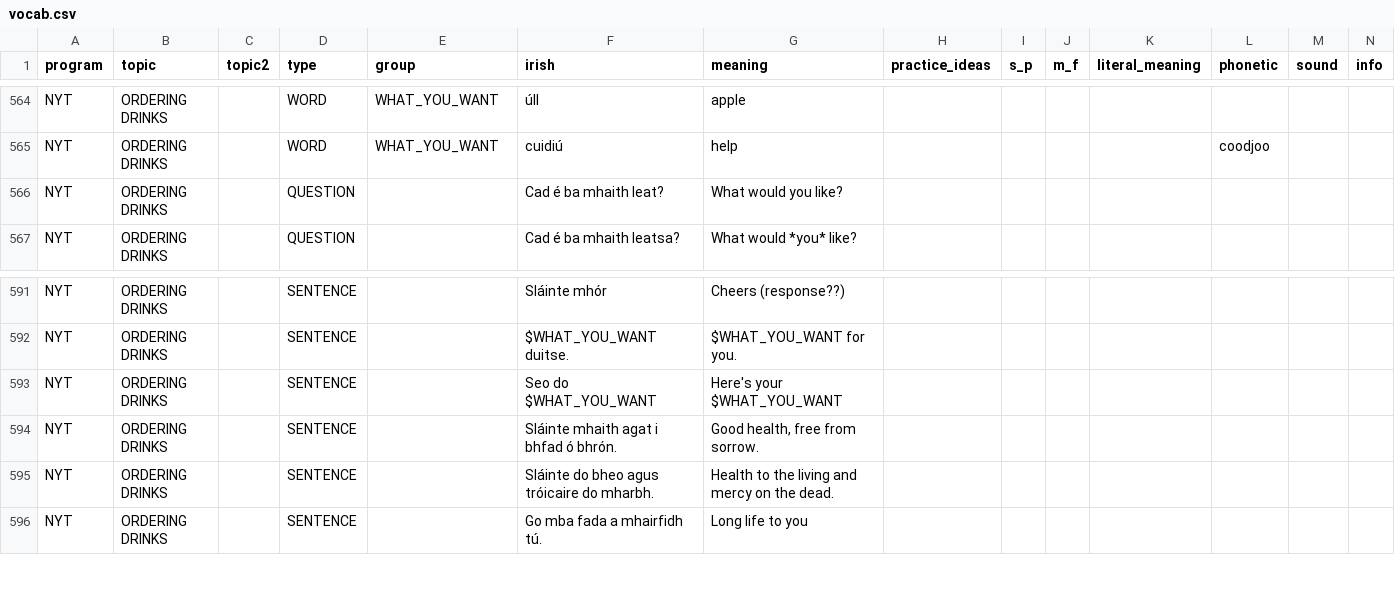
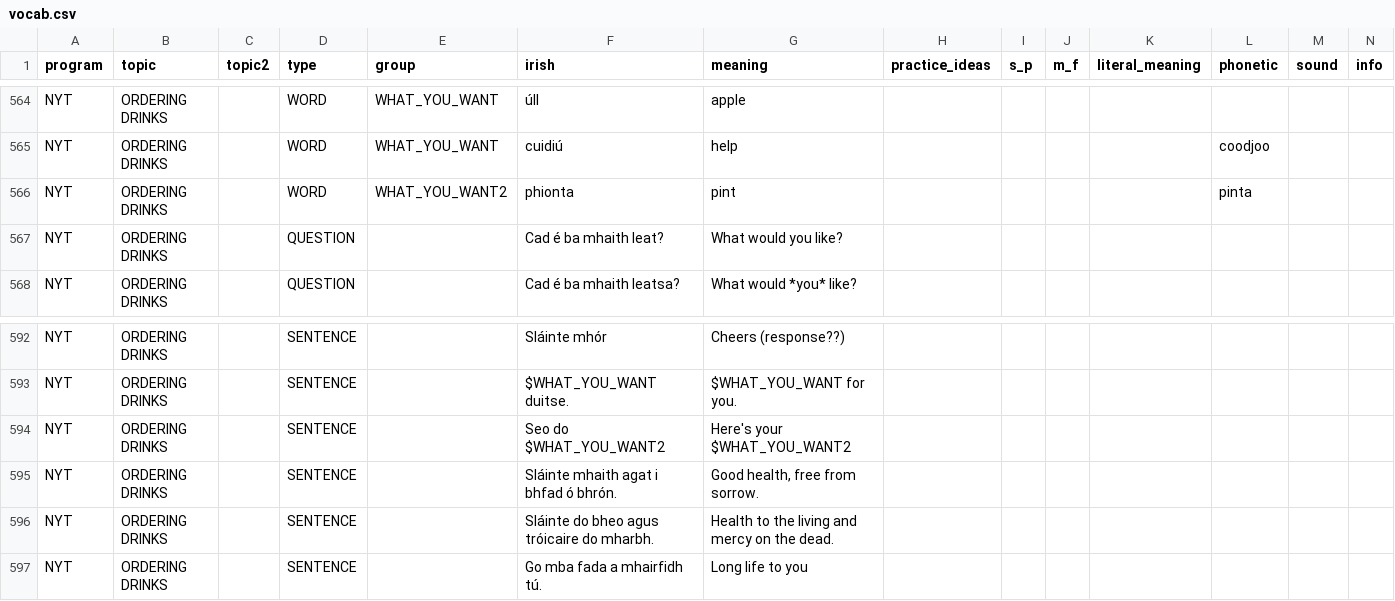
Before and after one commit to michaelw730/irish, a CSV file: vocab.csv, drawn as a sheet; only a part is shown, gaps mark what is left out.

```diff
--- a/vocab.csv
+++ b/vocab.csv
@@ -565,2 +565,3 @@ NYT	ORDERING DRINKS		WORD	WHAT_YOU_WANT	úll	apple
 NYT	ORDERING DRINKS		WORD	WHAT_YOU_WANT	cuidiú	help					coodjoo		
+NYT	ORDERING DRINKS		WORD	WHAT_YOU_WANT2	phionta	pint					pinta		
 NYT	ORDERING DRINKS		QUESTION		Cad é ba mhaith leat?	What would you like?							
@@ -592,3 +593,3 @@ NYT	ORDERING DRINKS		SENTENCE		Sláinte mhór	Cheers (response??)
 NYT	ORDERING DRINKS		SENTENCE		$WHAT_YOU_WANT duitse.	$WHAT_YOU_WANT for you.							
-NYT	ORDERING DRINKS		SENTENCE		Seo do $WHAT_YOU_WANT	Here's your $WHAT_YOU_WANT							
+NYT	ORDERING DRINKS		SENTENCE		Seo do $WHAT_YOU_WANT2	Here's your $WHAT_YOU_WANT2							
 NYT	ORDERING DRINKS		SENTENCE		Sláinte mhaith agat i bhfad ó bhrón.	Good health, free from sorrow.							
```
Also changed, not shown: 1 other file.
